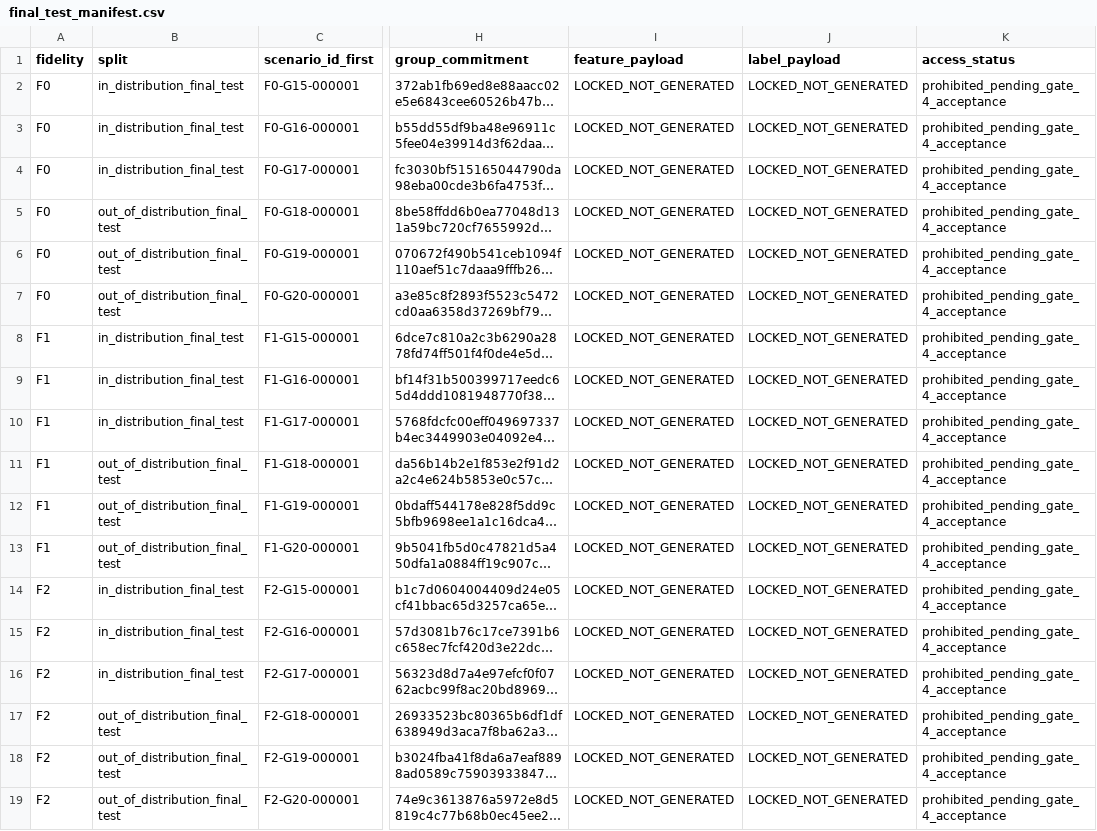
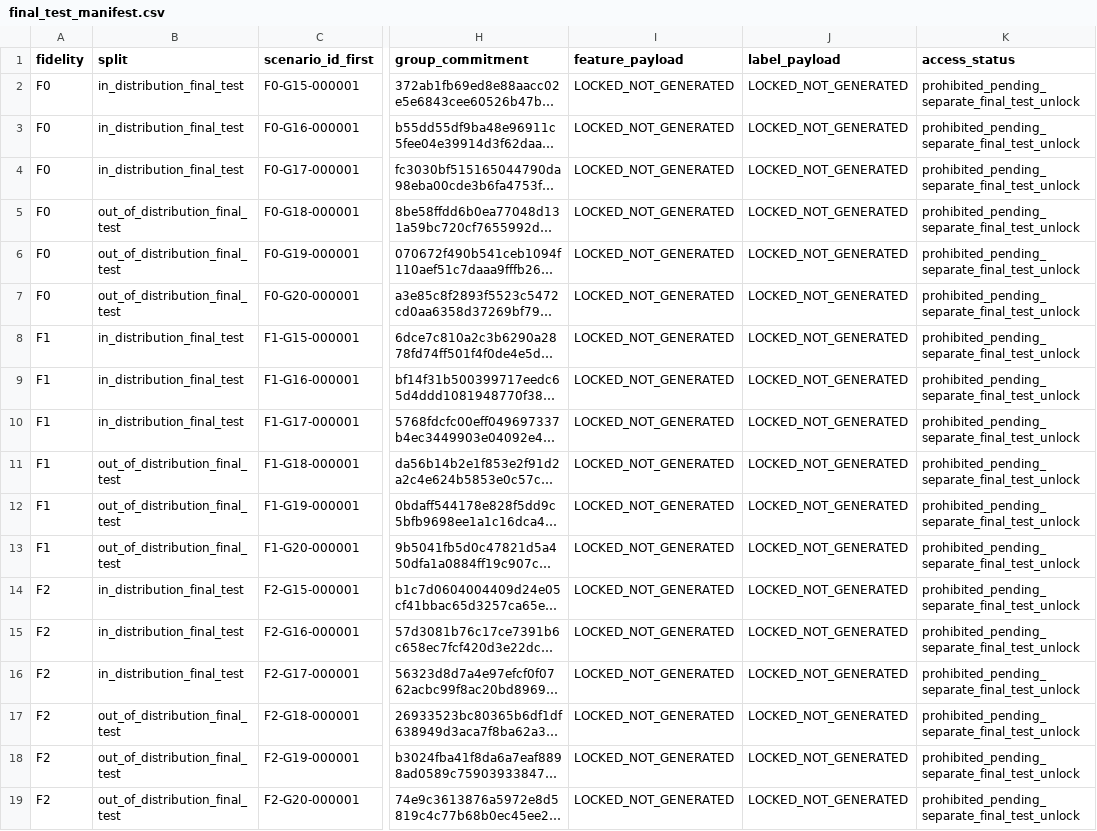
Before and after one commit to taechasith/QMLforArtemisIV, a CSV file: data/processed/simulator/final_test_manifest.csv, drawn as a sheet; only a part is shown, gaps mark what is left out; long unchanged cells end in …; the diff names each change by its address in the sheet, - before the commit and + after, or states it on an @@ line.

```diff
--- a/data/processed/simulator/final_test_manifest.csv
+++ b/data/processed/simulator/final_test_manifest.csv
-K2:K19 (access_status): prohibited_pending_gate_4_acceptance
+K2:K19 (access_status): prohibited_pending_separate_final_test_unlock
```
Also changed, not shown: data/processed/simulator/gate4_freeze_checksums.csv, data/processed/simulator/scenarios/generation_ledger.csv, 42 other files.
